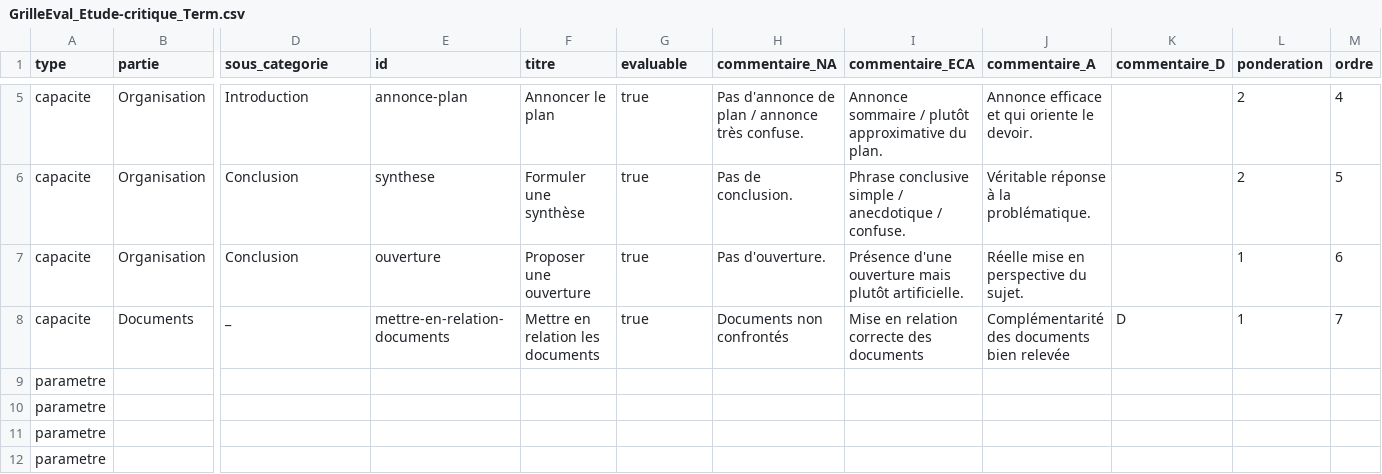
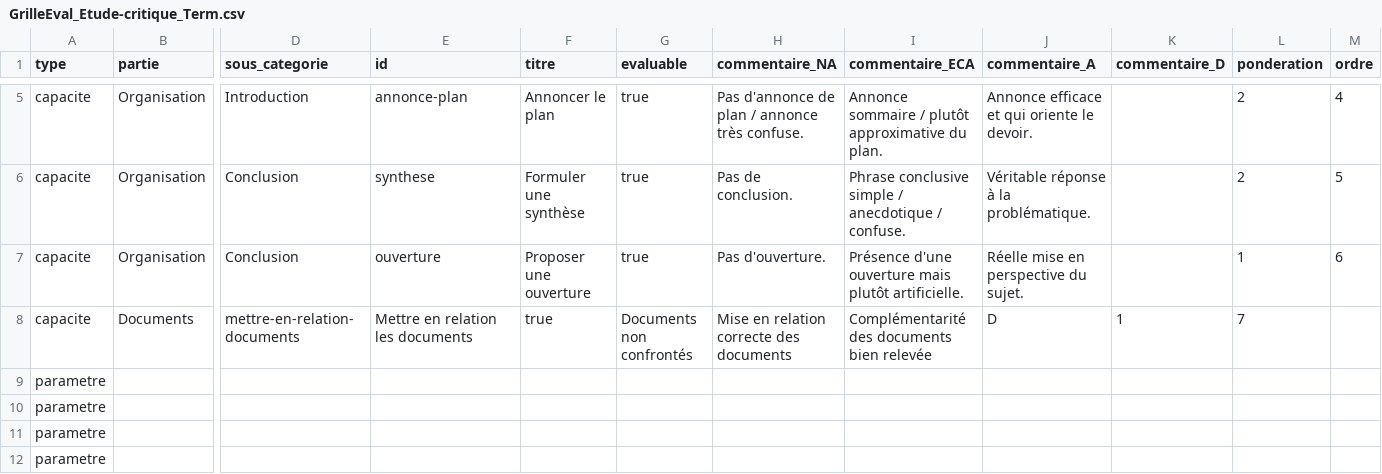
Before and after one commit to tablette-lycee-sr/grilles-evaluation, a CSV file: GrilleEval_Etude-critique_Term.csv, drawn as a sheet; only a part is shown, gaps mark what is left out; the diff names each change by its address in the sheet, - before the commit and + after, or states it on an @@ line.

Commit message:
modif erreur avec mon _

```diff
--- a/GrilleEval_Etude-critique_Term.csv
+++ b/GrilleEval_Etude-critique_Term.csv
-D8 (sous_categorie): _
+D8 (sous_categorie): mettre-en-relation-documents
-E8 (id): mettre-en-relation-documents
+E8 (id): Mettre en relation les documents
-F8 (titre): Mettre en relation les documents
+F8 (titre): true
-G8 (evaluable): true
+G8 (evaluable): Documents non confrontés
-H8 (commentaire_NA): Documents non confrontés
+H8 (commentaire_NA): Mise en relation correcte des documents
-I8 (commentaire_ECA): Mise en relation correcte des documents
+I8 (commentaire_ECA): Complémentarité des documents bien relevée
-J8 (commentaire_A): Complémentarité des documents bien relevée
+J8 (commentaire_A): D
-K8 (commentaire_D): D
+K8 (commentaire_D): 1
-L8 (ponderation): 1
+L8 (ponderation): 7
-M8 (ordre): 7
+M8 (ordre): (empty)
```
